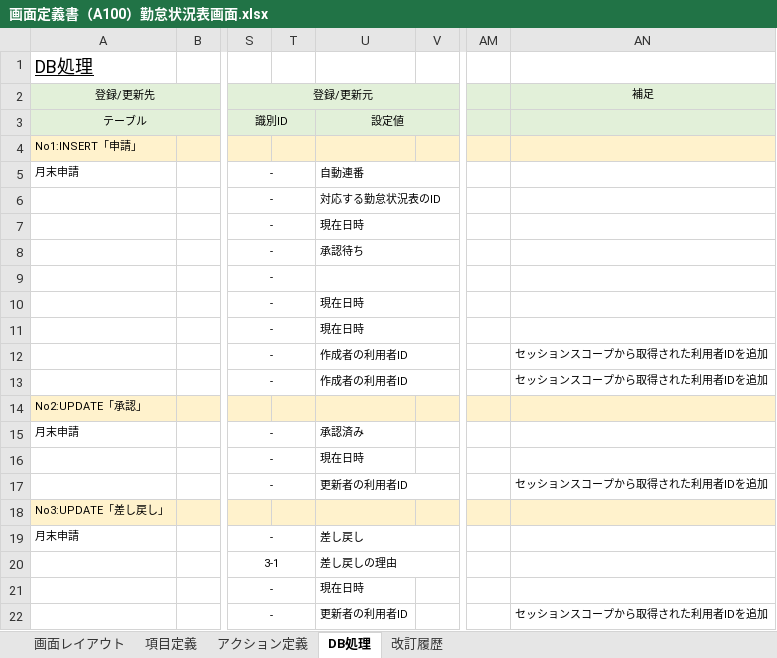
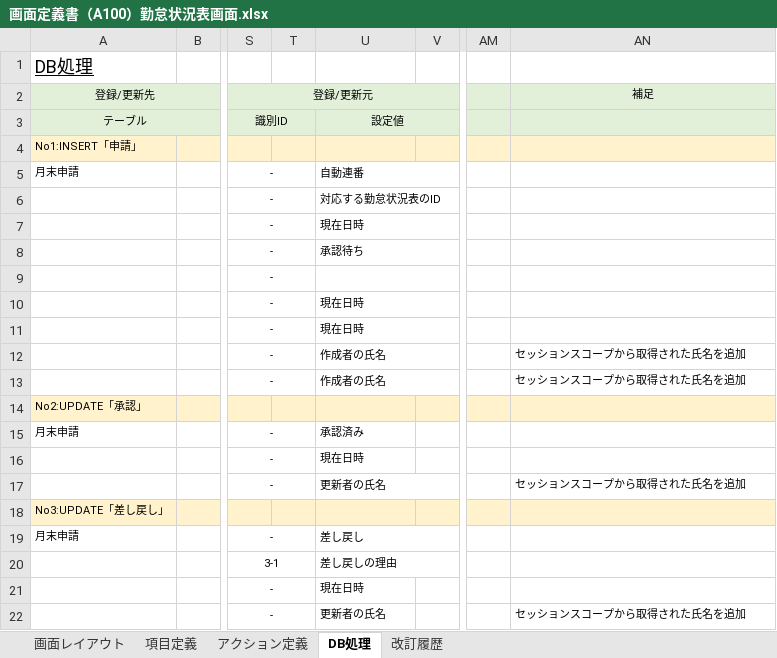
Before and after one commit to yoshiaradaiki/dakokusamurai-git-repository, an Excel workbook: 設計書_打刻侍/20_基本設計/02_画面定義/画面定義書/画面定義書（A100）勤怠状況表画面.xlsx, sheet DB処理, drawn as a sheet; only a part is shown, gaps mark what is left out; values as stored, in another font and other column widths than the file's, no borders; the diff names each change by its address in the sheet, - before the commit and + after, or states it on an @@ line.

```diff
--- a/設計書_打刻侍/20_基本設計/02_画面定義/画面定義書/画面定義書（A100）勤怠状況表画面.xlsx (sheet DB処理)
+++ b/設計書_打刻侍/20_基本設計/02_画面定義/画面定義書/画面定義書（A100）勤怠状況表画面.xlsx (sheet DB処理)
-U12:U13: 作成者の利用者ID
+U12:U13: 作成者の氏名
-AN12:AN13 (補足): セッションスコープから取得された利用者IDを追加
+AN12:AN13 (補足): セッションスコープから取得された氏名を追加
-U17: 更新者の利用者ID
+U17: 更新者の氏名
-AN17 (補足): セッションスコープから取得された利用者IDを追加
+AN17 (補足): セッションスコープから取得された氏名を追加
-U22: 更新者の利用者ID
+U22: 更新者の氏名
-AN22 (補足): セッションスコープから取得された利用者IDを追加
+AN22 (補足): セッションスコープから取得された氏名を追加
```
Also changed, not shown: sheet アクション定義, charts or pictures, 設計書_打刻侍/20_基本設計/02_画面定義/画面定義書/画面定義書（C000）共通ヘッダー.xlsx, 設計書_打刻侍/20_基本設計/02_画面定義/画面定義書/画面定義書（C001）ログイン画面.xlsx, 1 other file.
